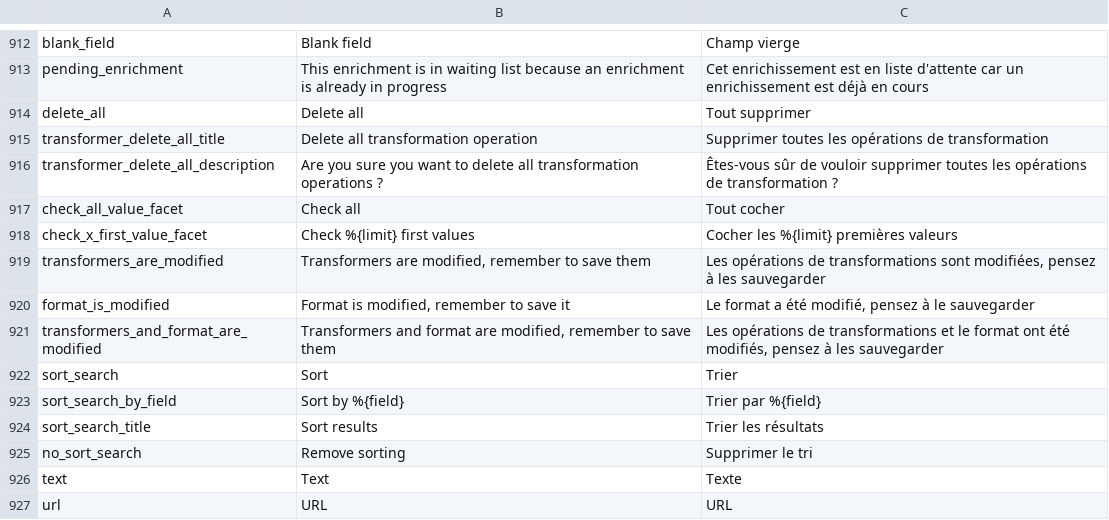
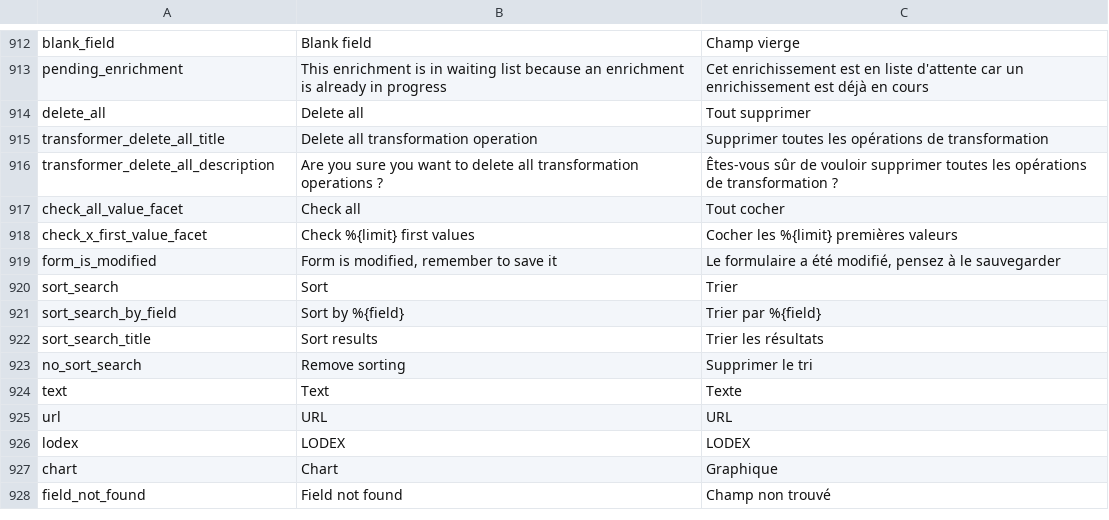
Before and after one commit to Inist-CNRS/lodex, a TSV file: src/app/custom/translations.tsv, drawn as a sheet; only a part is shown, gaps mark what is left out; the shorter side is filled out with more unchanged rows.

```diff
--- a/src/app/custom/translations.tsv
+++ b/src/app/custom/translations.tsv
@@ -918,5 +918,3 @@
 "check_x_first_value_facet"	"Check %{limit} first values"	"Cocher les %{limit} premières valeurs"
-"transformers_are_modified"	"Transformers are modified, remember to save them"	"Les opérations de transformations sont modifiées, pensez à les sauvegarder"	
-"format_is_modified"	"Format is modified, remember to save it"	"Le format a été modifié, pensez à le sauvegarder"
-"transformers_and_format_are_modified"	"Transformers and format are modified, remember to save them"	"Les opérations de transformations et le format ont été modifiés, pensez à les sauvegarder"	
+"form_is_modified"	"Form is modified, remember to save it"	"Le formulaire a été modifié, pensez à le sauvegarder"
 "sort_search"	"Sort"	"Trier"
```
Also changed, not shown: 2 other files.
